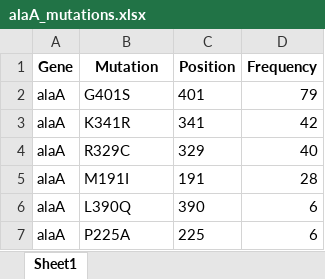
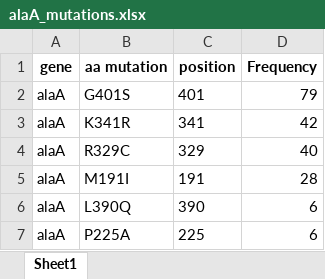
Before and after one commit to SevvalliThavapalan/LinkGenVarPhen-Workflow, an Excel workbook: Database_mining/Example_Data/alaA_mutations.xlsx, sheet Sheet1, drawn as a sheet; only a part is shown; values as stored, in another font and other column widths than the file's, no borders; the diff names each change by its address in the sheet, - before the commit and + after, or states it on an @@ line.

Commit message:
extract mutations
Changed file for extracting mutations

```diff
--- a/Database_mining/Example_Data/alaA_mutations.xlsx (sheet Sheet1)
+++ b/Database_mining/Example_Data/alaA_mutations.xlsx (sheet Sheet1)
-A1: Gene
+A1: gene
-B1: Mutation
+B1: aa mutation
-C1: Position
+C1: position
```
Also changed, not shown: 4 other files.
